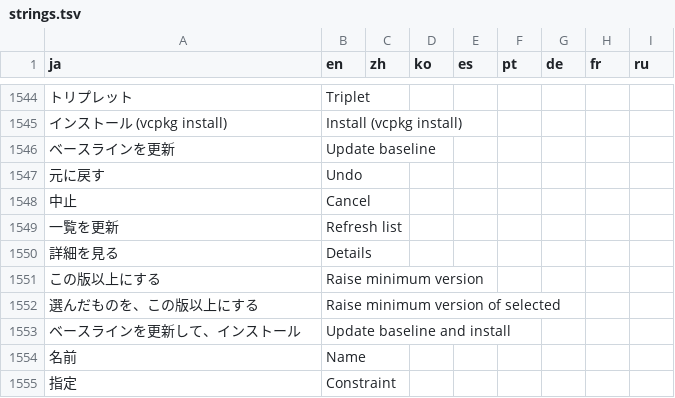
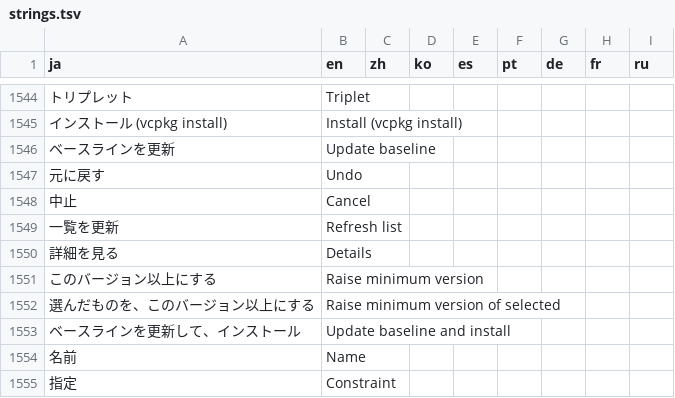
Before and after one commit to qwzxdf/kdocs, a TSV file: k-cppassist/src/KCppAssist.Vsix/Lang/strings.tsv, drawn as a sheet; only a part is shown, gaps mark what is left out; the diff covers the shown part only; the diff names each change by its address in the sheet, - before the commit and + after, or states it on an @@ line.

```diff
--- a/k-cppassist/src/KCppAssist.Vsix/Lang/strings.tsv
+++ b/k-cppassist/src/KCppAssist.Vsix/Lang/strings.tsv
-A1551 (ja): この版以上にする
+A1551 (ja): このバージョン以上にする
-A1552 (ja): 選んだものを、この版以上にする
+A1552 (ja): 選んだものを、このバージョン以上にする
```
Also changed, not shown: 20 edited cells elsewhere in this file, 17 other files.
